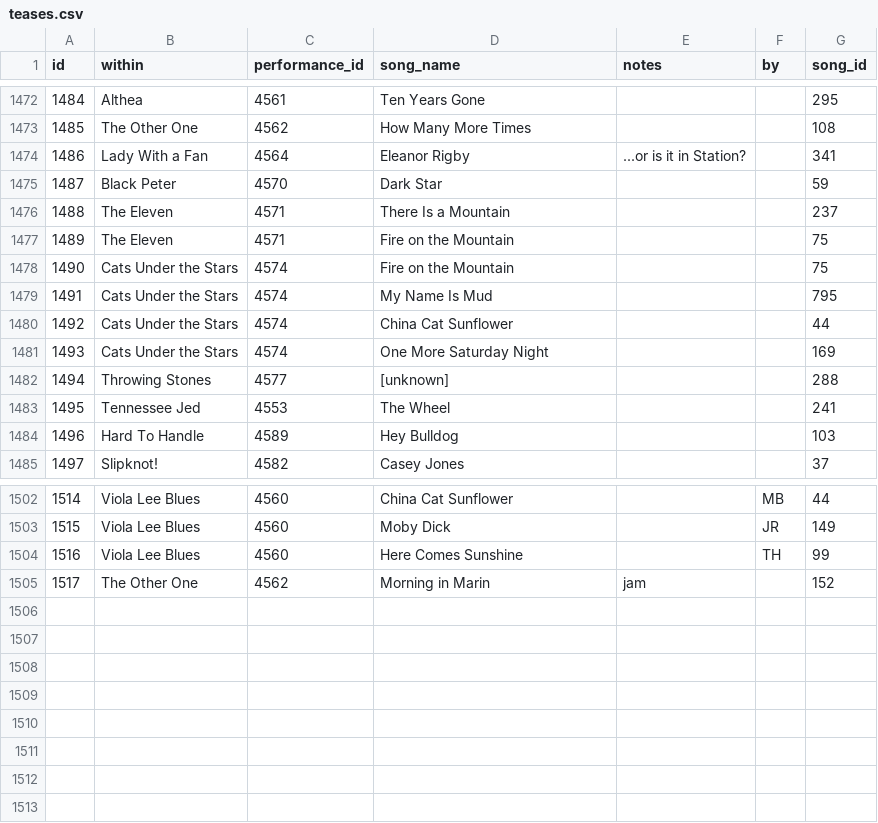
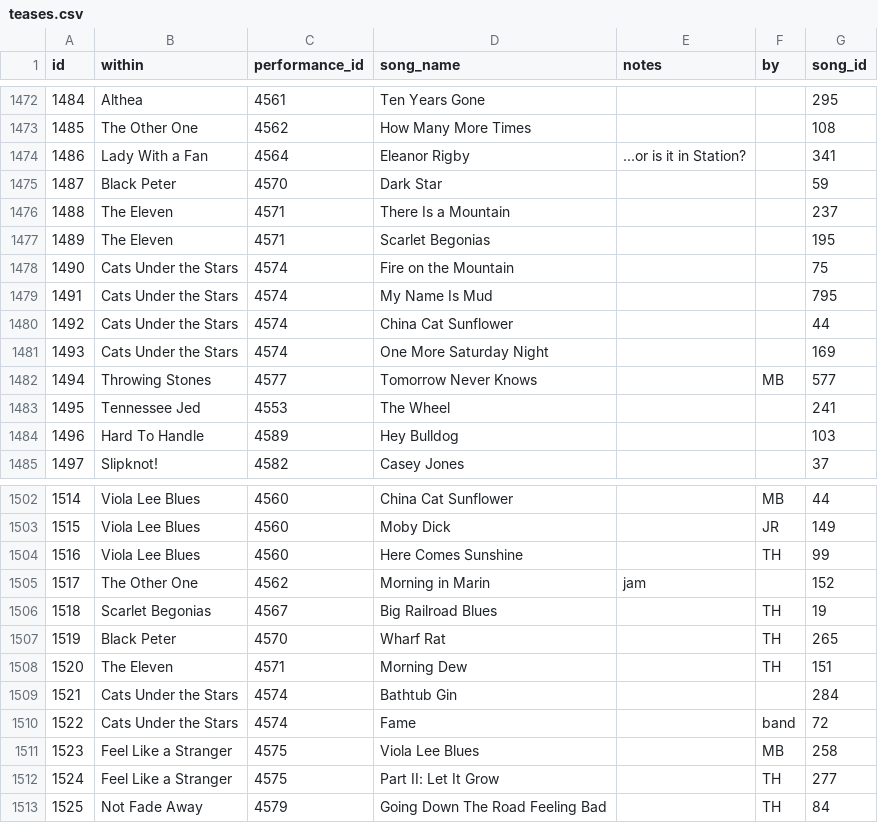
Before and after one commit to alxndr/almost-dead-net, a CSV file: src/data/csv/teases.csv, drawn as a sheet; only a part is shown, gaps mark what is left out.

Commit message:
recording & teases for §284, recordings for §262

```diff
--- a/src/data/csv/teases.csv
+++ b/src/data/csv/teases.csv
@@ -1476,3 +1476,3 @@ id,within,performance_id,song_name,notes,by,song_id
 1488,The Eleven,4571,There Is a Mountain,,,237
-1489,The Eleven,4571,Fire on the Mountain,,,75
+1489,The Eleven,4571,Scarlet Begonias,,,195
 1490,Cats Under the Stars,4574,Fire on the Mountain,,,75
@@ -1481,3 +1481,3 @@ id,within,performance_id,song_name,notes,by,song_id
 1493,Cats Under the Stars,4574,One More Saturday Night,,,169
-1494,Throwing Stones,4577,[unknown],,,288
+1494,Throwing Stones,4577,Tomorrow Never Knows,,MB,577
 1495,Tennessee Jed,4553,The Wheel,,,241
@@ -1505 +1505,9 @@ id,within,performance_id,song_name,notes,by,song_id
 1517,The Other One,4562,Morning in Marin,jam,,152
+1518,Scarlet Begonias,4567,Big Railroad Blues,,TH,19
+1519,Black Peter,4570,Wharf Rat,,TH,265
+1520,The Eleven,4571,Morning Dew,,TH,151
+1521,Cats Under the Stars,4574,Bathtub Gin,,,284
+1522,Cats Under the Stars,4574,Fame,,band,72
+1523,Feel Like a Stranger,4575,Viola Lee Blues,,MB,258
+1524,Feel Like a Stranger,4575,Part II: Let It Grow,,TH,277
+1525,Not Fade Away,4579,Going Down The Road Feeling Bad,,TH,84
```
Also changed, not shown: src/data/csv/recordings.csv.
